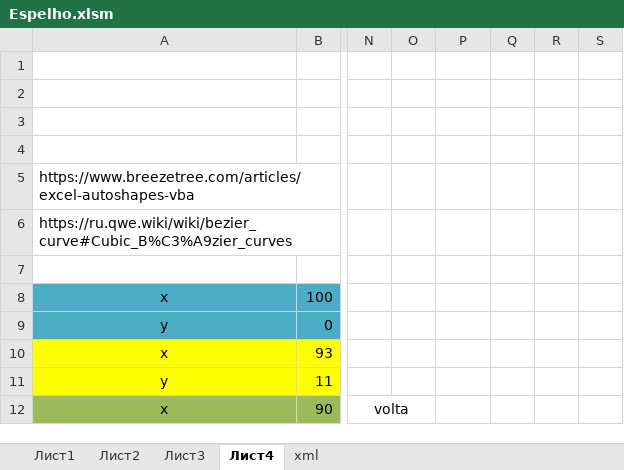
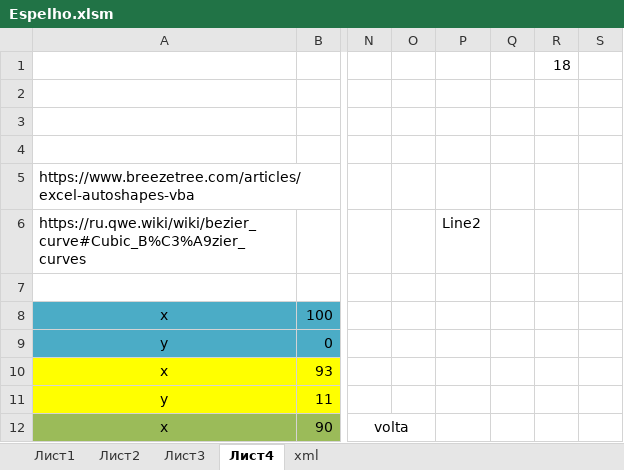
Before and after one commit to eduardozel/espelho, an Excel workbook: Espelho.xlsm, sheet Лист4, drawn as a sheet; only a part is shown, gaps mark what is left out; values as stored, in another font and other column widths than the file's, no borders; charts and pictures not drawn; the diff covers the shown part only; the diff names each change by its address in the sheet, - before the commit and + after, or states it on an @@ line.

```diff
--- a/Espelho.xlsm (sheet Лист4)
+++ b/Espelho.xlsm (sheet Лист4)
-R1: (empty)
+R1: 18
-P6: (empty)
+P6: Line2
```
Also changed, not shown: 40 added rows and 4 edited cells elsewhere in this sheet, formulas that keep their value, charts or pictures, 1 other file.
